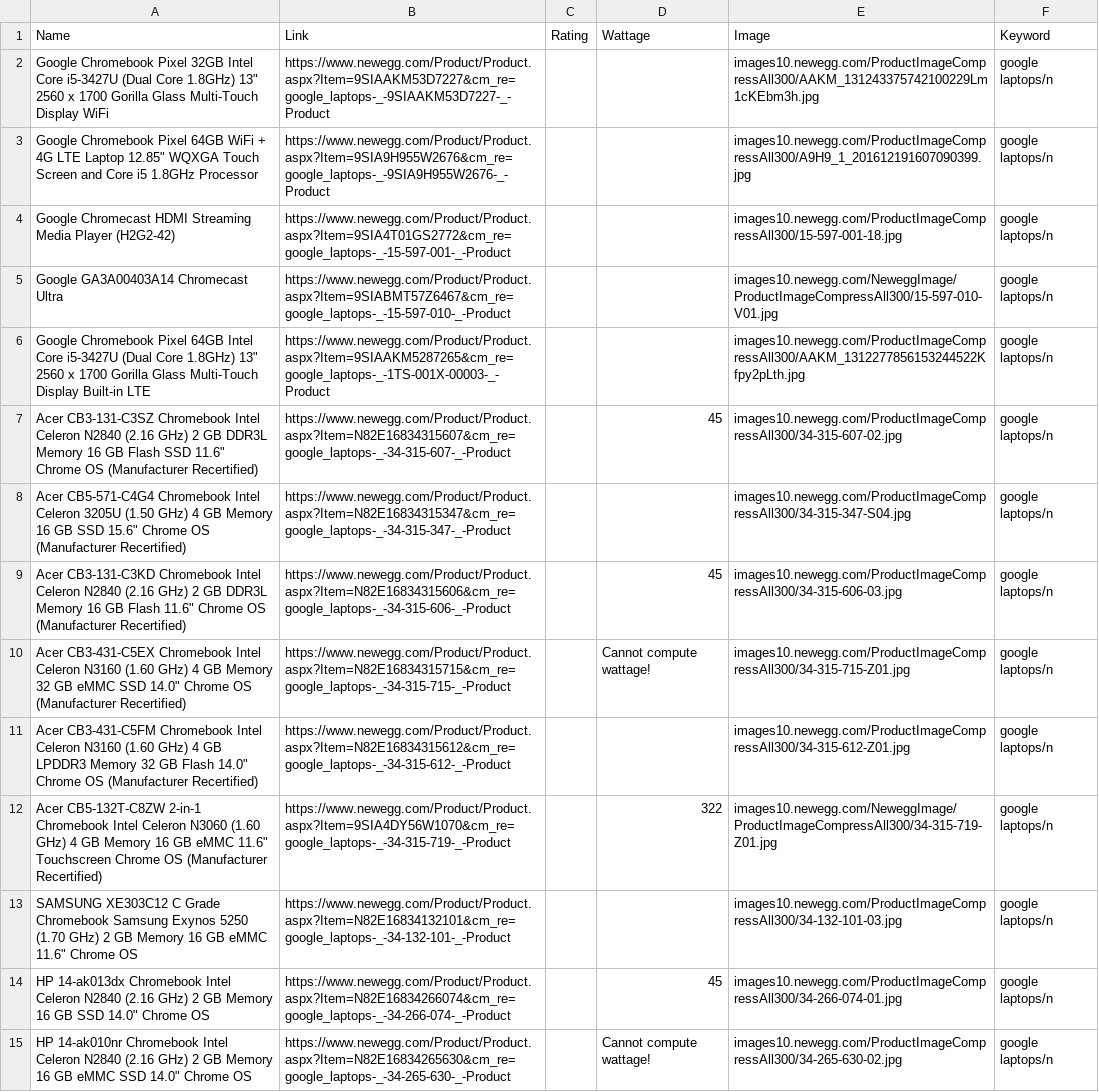
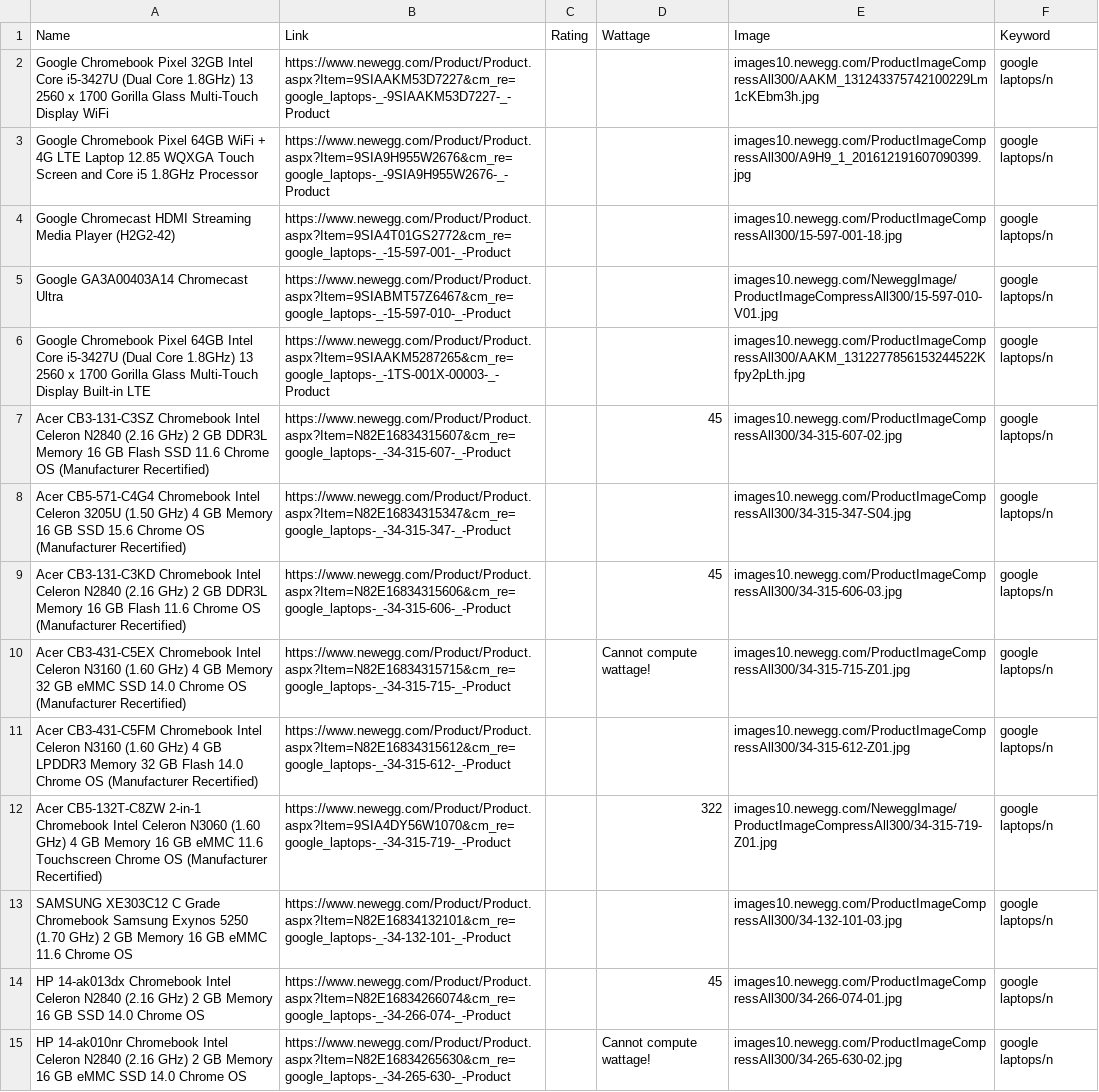
Before and after one commit to NicholasLYang/fashion-tree, a CSV file: scripts/newegg.csv, drawn as a sheet; only a part is shown; the diff covers the shown part only; the diff names each change by its address in the sheet, - before the commit and + after, or states it on an @@ line.

```diff
--- a/scripts/newegg.csv
+++ b/scripts/newegg.csv
-A2 (Name): …Core 1.8GHz) 13" 2560 x…
+A2 (Name): …Core 1.8GHz) 13 2560 x…
-A3 (Name): …LTE Laptop 12.85" WQXGA Touch…
+A3 (Name): …LTE Laptop 12.85 WQXGA Touch…
-A6 (Name): …Core 1.8GHz) 13" 2560 x…
+A6 (Name): …Core 1.8GHz) 13 2560 x…
-A7 (Name): …Flash SSD 11.6" Chrome OS…
+A7 (Name): …Flash SSD 11.6 Chrome OS…
-A8 (Name): …GB SSD 15.6" Chrome OS…
+A8 (Name): …GB SSD 15.6 Chrome OS…
-A9 (Name): …GB Flash 11.6" Chrome OS…
+A9 (Name): …GB Flash 11.6 Chrome OS…
-A10 (Name): …eMMC SSD 14.0" Chrome OS…
+A10 (Name): …eMMC SSD 14.0 Chrome OS…
-A11 (Name): …GB Flash 14.0" Chrome OS…
+A11 (Name): …GB Flash 14.0 Chrome OS…
-A12 (Name): …GB eMMC 11.6" Touchscreen Chrome…
+A12 (Name): …GB eMMC 11.6 Touchscreen Chrome…
-A13 (Name): …GB eMMC 11.6" Chrome OS
+A13 (Name): …GB eMMC 11.6 Chrome OS
-A14 (Name): …GB SSD 14.0" Chrome OS
+A14 (Name): …GB SSD 14.0 Chrome OS
-A15 (Name): …eMMC SSD 14.0" Chrome OS
+A15 (Name): …eMMC SSD 14.0 Chrome OS
```
Also changed, not shown: 21 edited cells elsewhere in this file, 1 other file.
